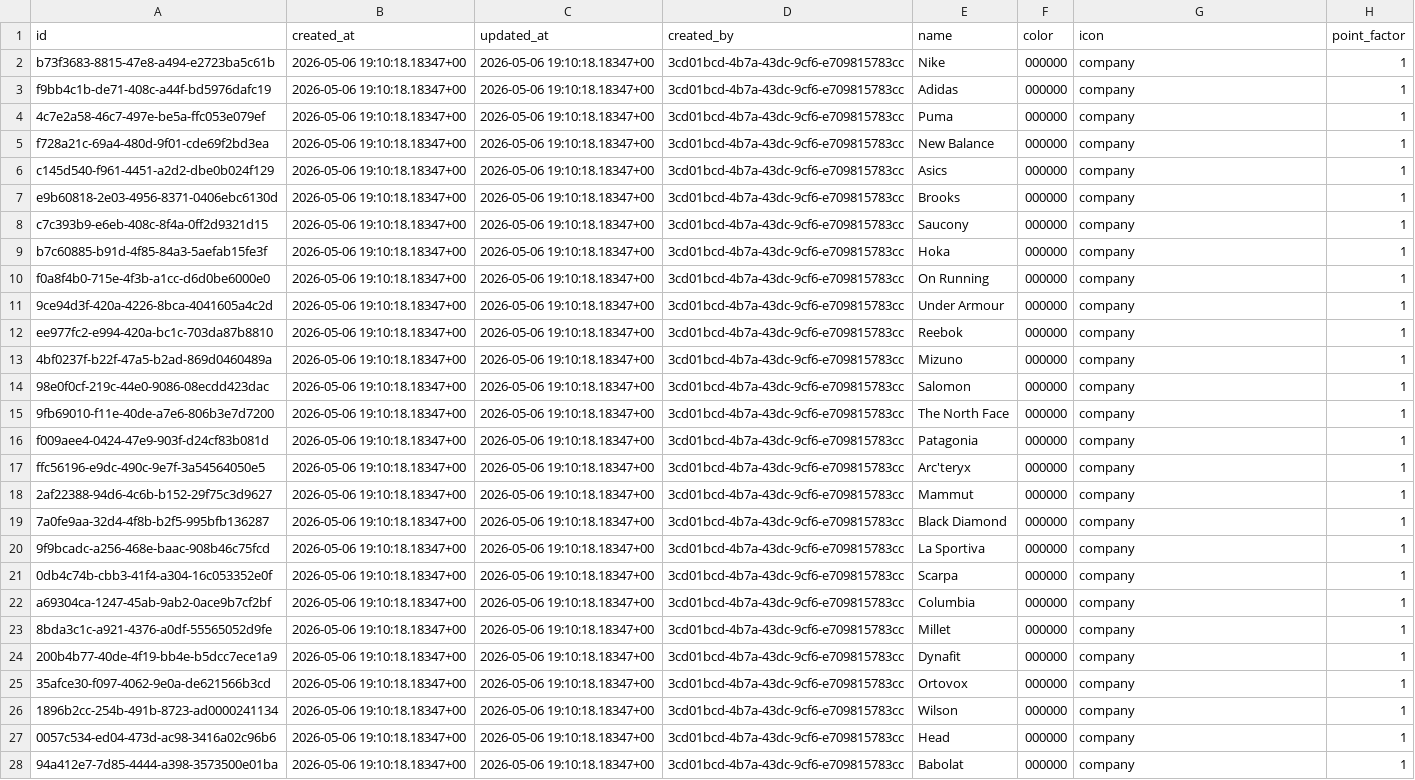
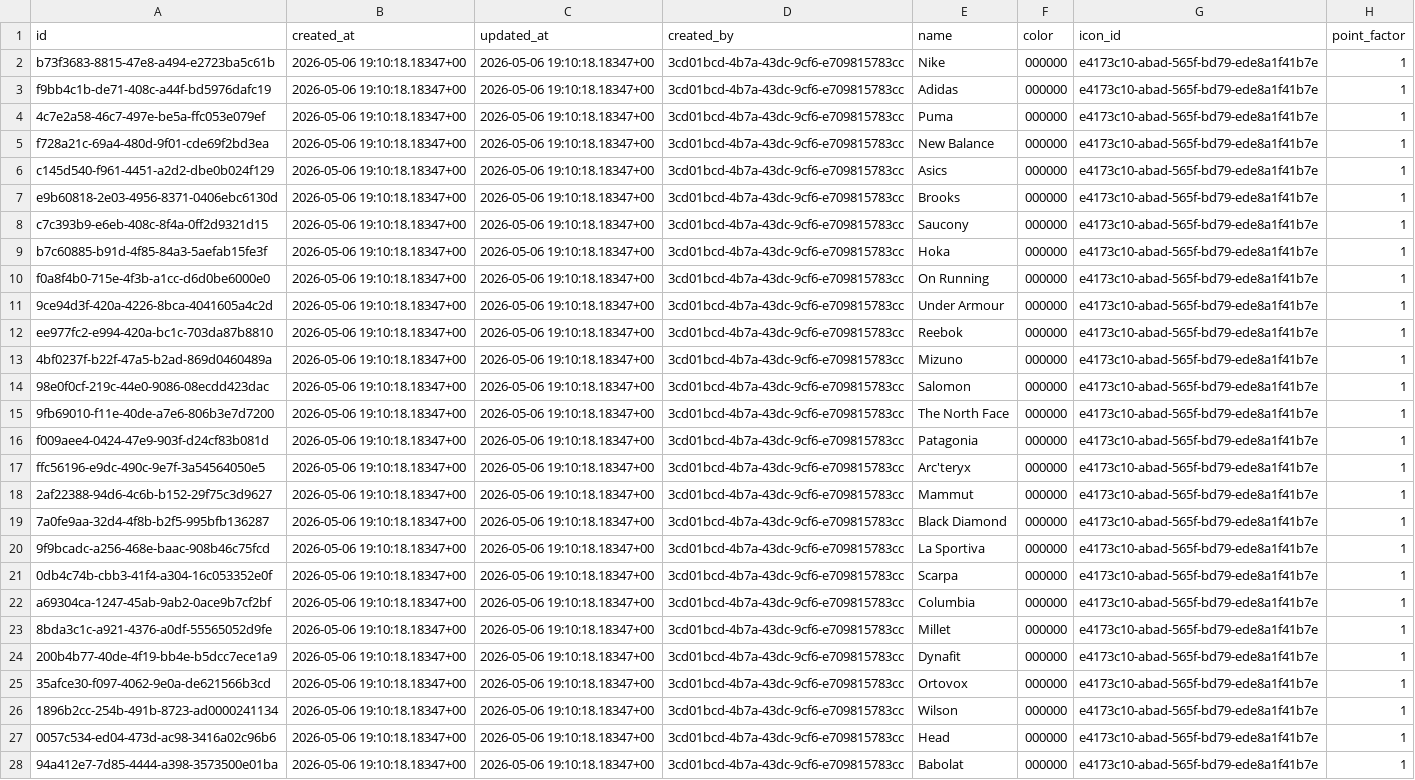
Before and after one commit to Robert-RKKR/Alpen-Wege-Test, a CSV file: alpen_wege/push_data/core_ref_company.csv, drawn as a sheet; only a part is shown; the diff covers the shown part only; the diff names each change by its address in the sheet, - before the commit and + after, or states it on an @@ line.

Commit message:
Cleanup and icon changes

```diff
--- a/alpen_wege/push_data/core_ref_company.csv
+++ b/alpen_wege/push_data/core_ref_company.csv
-G1: icon
+G1: icon_id
-G2:G28 (icon_id): company
+G2:G28 (icon_id): e4173c10-abad-565f-bd79-ede8a1f41b7e
```
Also changed, not shown: 23 edited cells elsewhere in this file, alpen_wege/push_data/core_ref_achievement_type.csv, alpen_wege/push_data/core_ref_difficulty_sport.csv, 41 other files.
